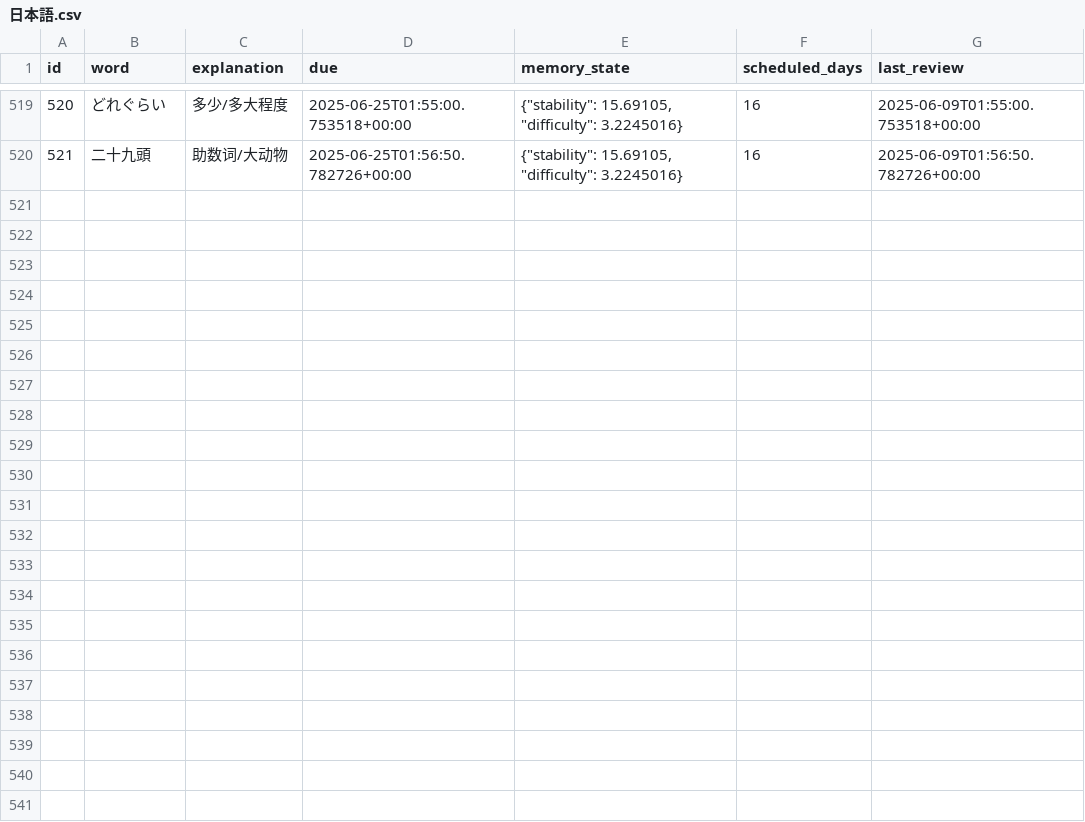
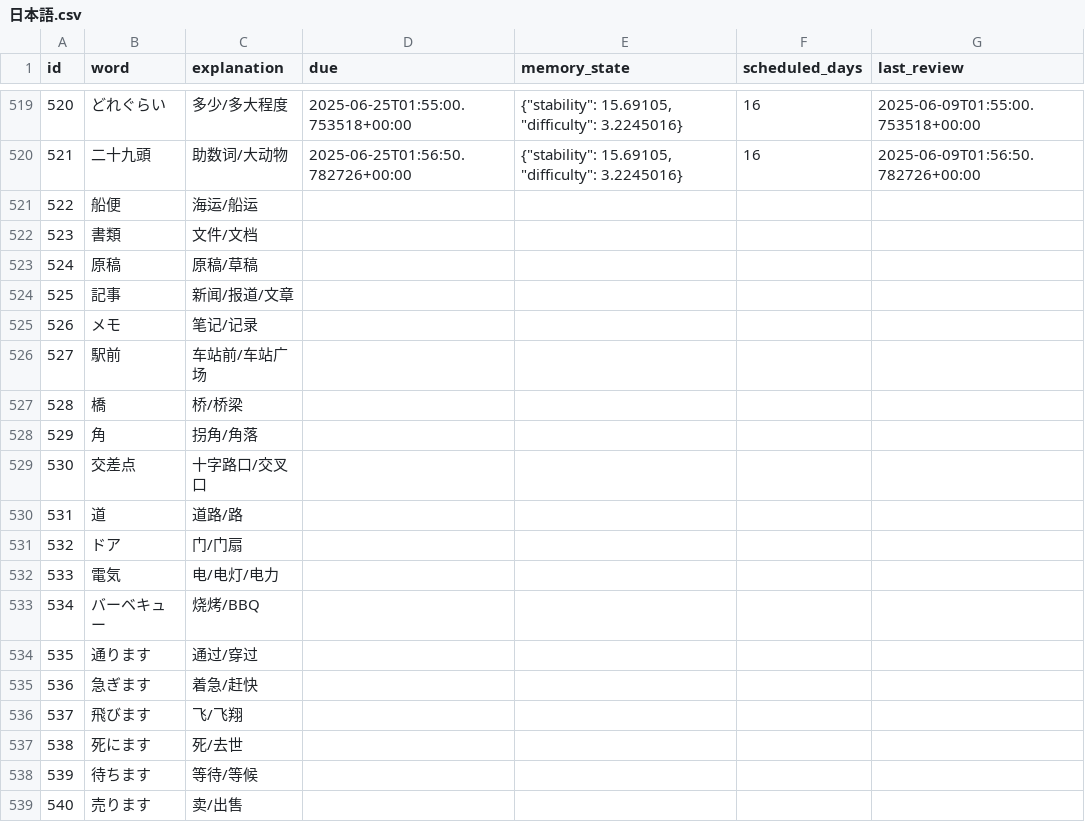
Before and after one commit to LiuZHolmes/TypeMyWord, a CSV file: words/日本語.csv, drawn as a sheet; only a part is shown, gaps mark what is left out; the diff covers the shown part only.

Commit message:
update my word

```diff
--- a/words/日本語.csv
+++ b/words/日本語.csv
@@ -520 +520,20 @@ id,word,explanation,due,memory_state,scheduled_days,last_review
 521,二十九頭,助数词/大动物,2025-06-25T01:56:50.782726+00:00,"{""stability"": 15.69105, ""difficulty"": 3.2245016}",16,2025-06-09T01:56:50.782726+00:00
+522,船便,海运/船运
+523,書類,文件/文档
+524,原稿,原稿/草稿
+525,記事,新闻/报道/文章
+526,メモ,笔记/记录
+527,駅前,车站前/车站广场
+528,橋,桥/桥梁
+529,角,拐角/角落
+530,交差点,十字路口/交叉口
+531,道,道路/路
+532,ドア,门/门扇
+533,電気,电/电灯/电力
+534,バーベキュー,烧烤/BBQ
+535,通ります,通过/穿过
+536,急ぎます,着急/赶快
+537,飛びます,飞/飞翔
+538,死にます,死/去世
+539,待ちます,等待/等候
+540,売ります,卖/出售
```
Also changed, not shown: 22 added rows elsewhere in this file.
